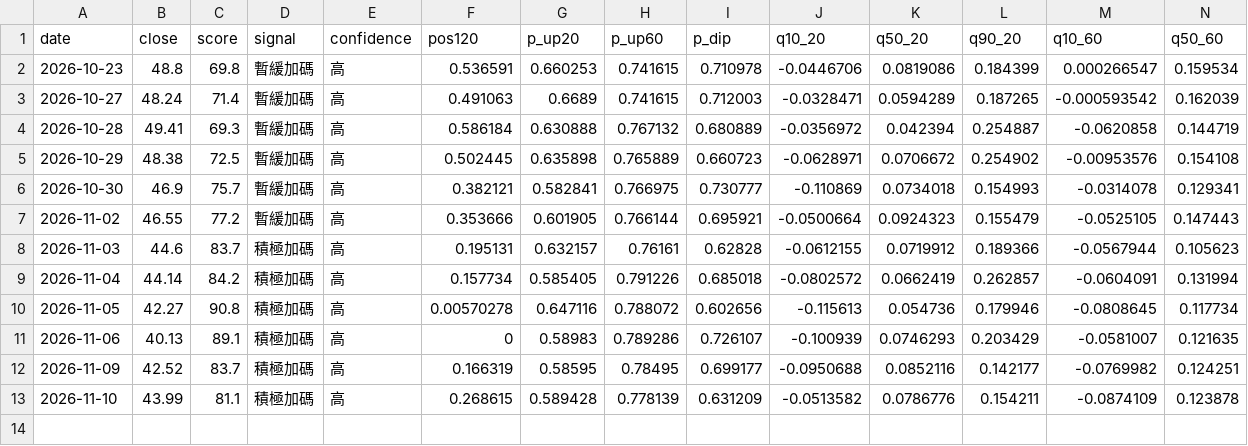
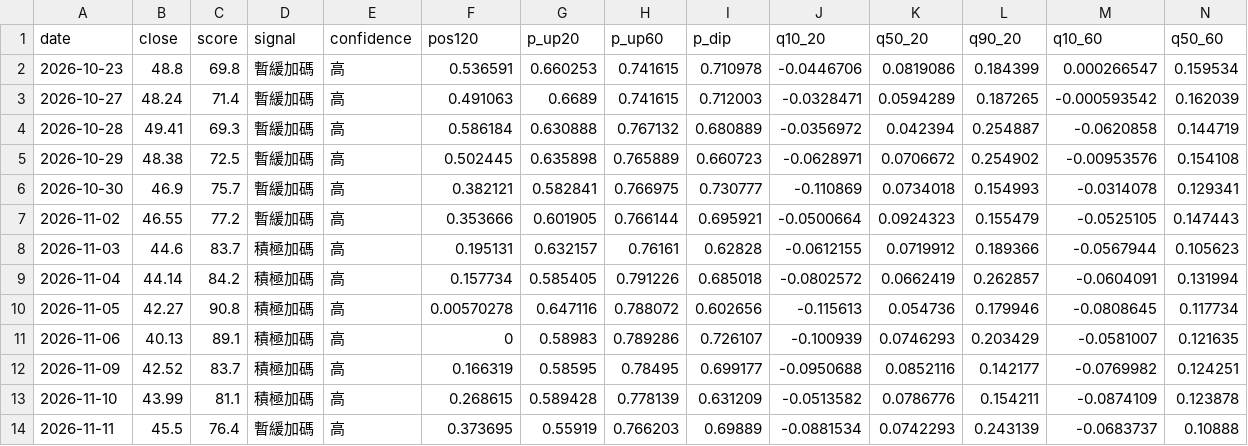
Before and after one commit to SimonNien2004/Stock00881, a CSV file: data/predictions.csv, drawn as a sheet; only a part is shown; rows hold the shown columns only; the diff names each change by its address in the sheet, - before the commit and + after, or states it on an @@ line.

```diff
--- a/data/predictions.csv
+++ b/data/predictions.csv
+row 14: 2026-11-11 | 45.5 | 76.4 | 暫緩加碼 | 高 | 0.373695 | 0.55919 | 0.766203 | 0.69889 | -0.0881534 | 0.0742293 | 0.243139 | -0.0683737 | 0.10888
```
Also changed, not shown: data/raw/inst.csv, data/raw/price.csv, 6 other files.
